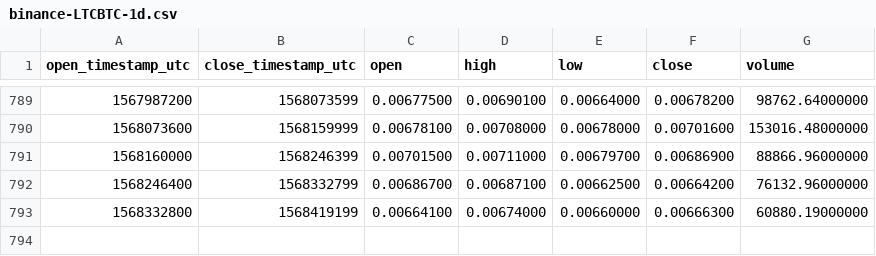
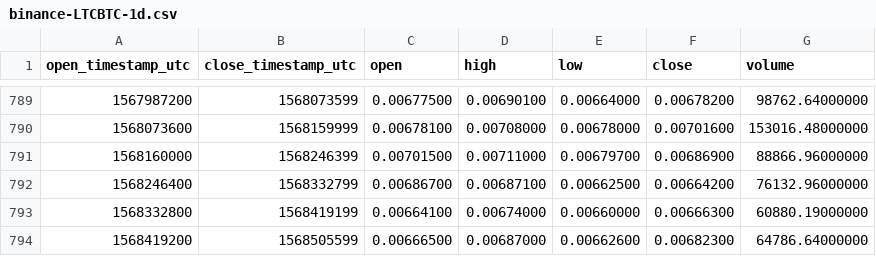
Before and after one commit to cryptobigbro/binance-LTCBTC, a CSV file: binance-LTCBTC-1d.csv, drawn as a sheet; only a part is shown, gaps mark what is left out.

Commit message:
Update OHLCV data.

```diff
--- a/binance-LTCBTC-1d.csv
+++ b/binance-LTCBTC-1d.csv
@@ -793 +793,2 @@ open_timestamp_utc,close_timestamp_utc,open,high,low,close,volume
 1568332800,1568419199,0.00664100,0.00674000,0.00660000,0.00666300,60880.19000000
+1568419200,1568505599,0.00666500,0.00687000,0.00662600,0.00682300,64786.64000000
```
Also changed, not shown: 1 other file.
